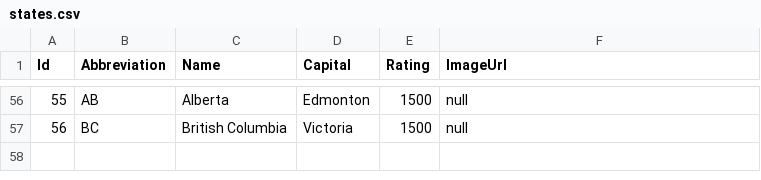
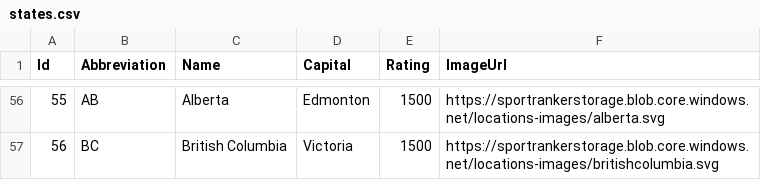
Before and after one commit to delaneybrian/SportRanker.Tools.DatabaseSeed, a CSV file: src/SportRanker.Tools.DatabaseSeed.App/Data/states.csv, drawn as a sheet; only a part is shown, gaps mark what is left out; the diff covers the shown part only.

```diff
--- a/src/SportRanker.Tools.DatabaseSeed.App/Data/states.csv
+++ b/src/SportRanker.Tools.DatabaseSeed.App/Data/states.csv
@@ -56,2 +56,2 @@ Id,Abbreviation,Name,Capital,Rating,ImageUrl
-55,AB,Alberta,Edmonton,1500,null
-56,BC,British Columbia,Victoria,1500,null
+55,AB,Alberta,Edmonton,1500,https://sportrankerstorage.blob.core.windows.net/locations-images/alberta.svg
+56,BC,British Columbia,Victoria,1500,https://sportrankerstorage.blob.core.windows.net/locations-images/britishcolumbia.svg
```
Also changed, not shown: 54 edited cells elsewhere in this file.
